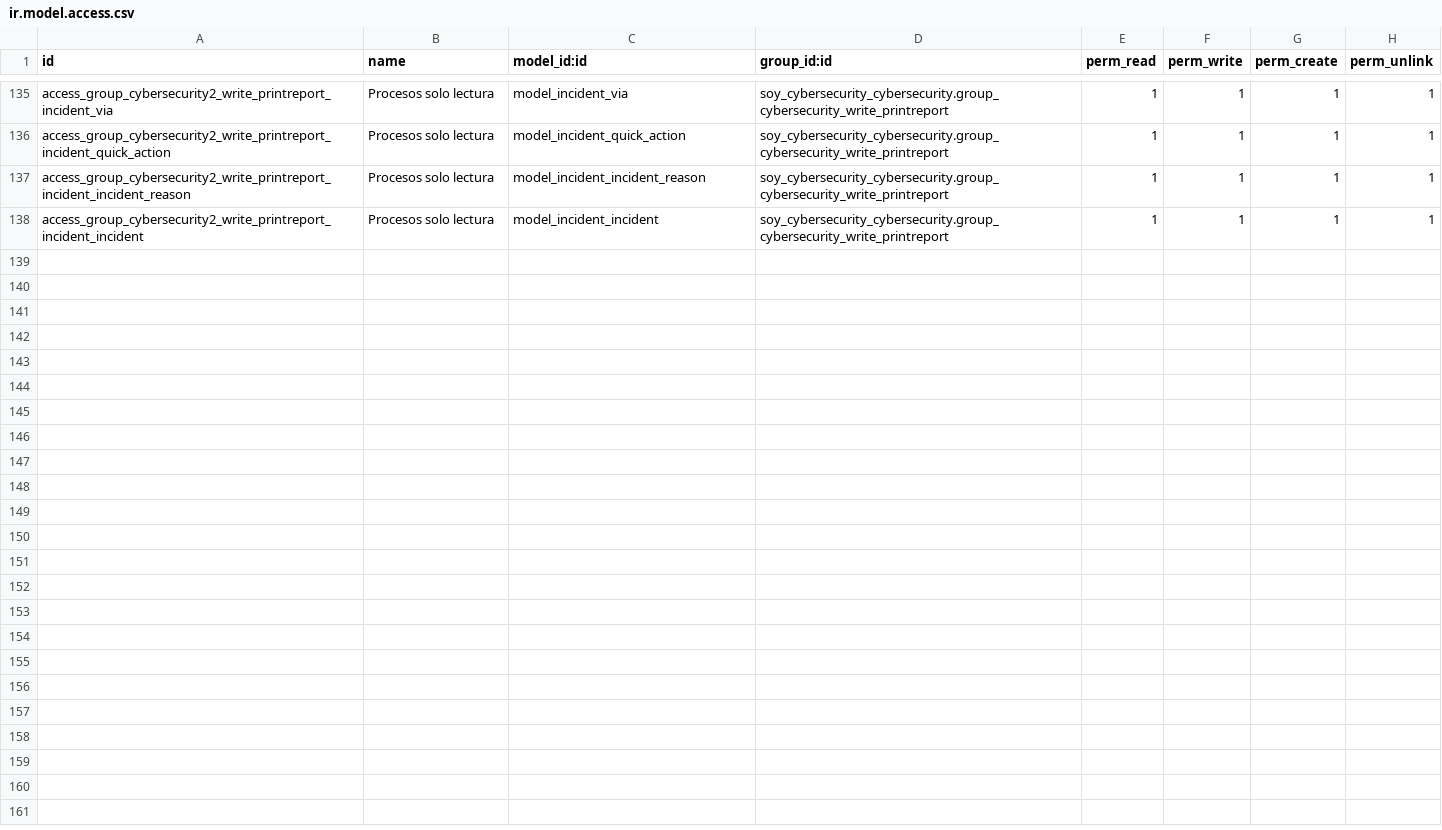
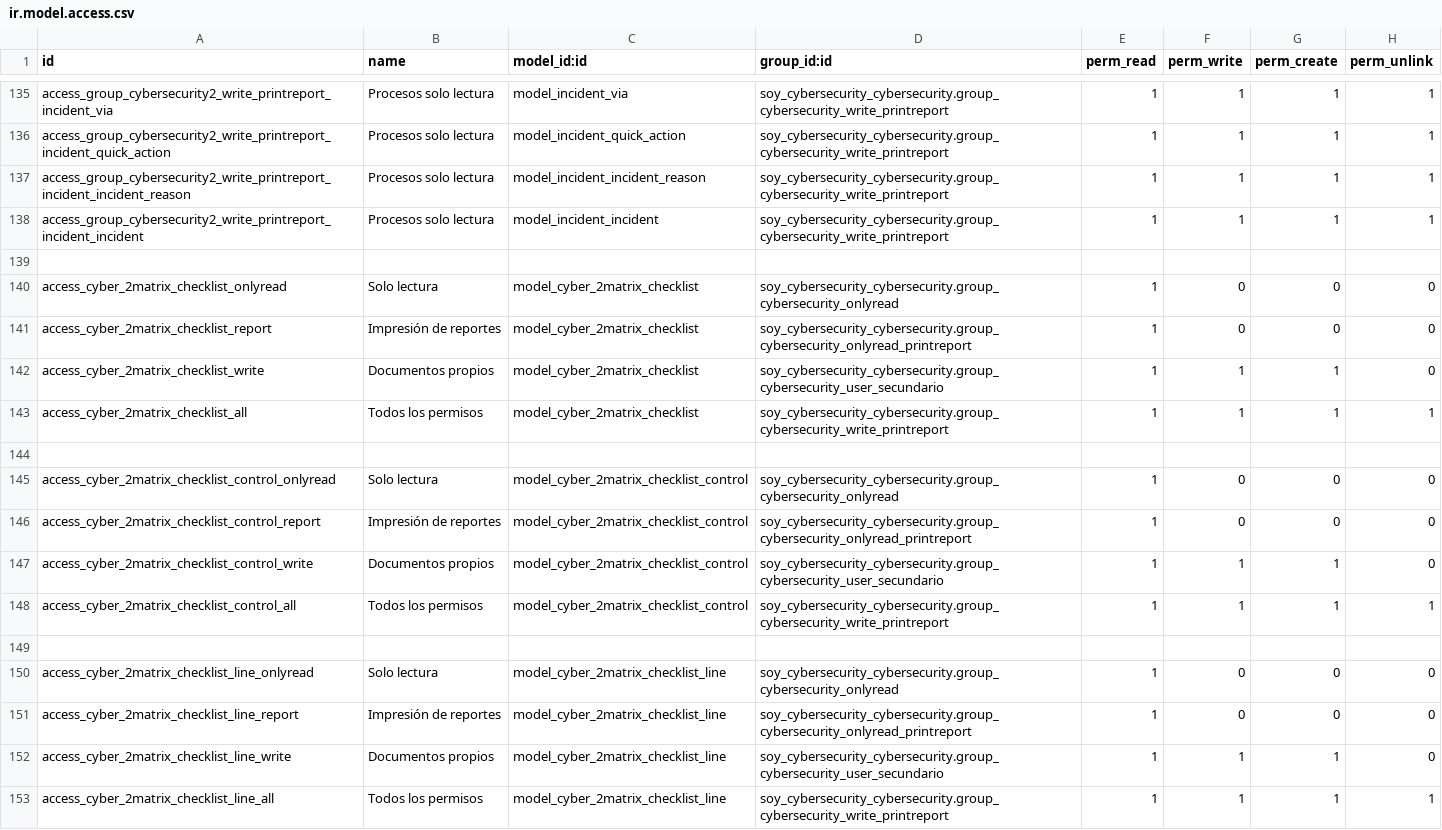
Before and after one commit to SoyCalidad/soy_cybersecurity, a CSV file: soy_cybersecurity_cybersecurity/security/ir.model.access.csv, drawn as a sheet; only a part is shown, gaps mark what is left out; the diff names each change by its address in the sheet, - before the commit and + after, or states it on an @@ line.

Commit message:
[IMP] cybersecurity: add checklist

```diff
--- a/soy_cybersecurity_cybersecurity/security/ir.model.access.csv
+++ b/soy_cybersecurity_cybersecurity/security/ir.model.access.csv
+row 139: (empty)
+row 140: access_cyber_2matrix_checklist_onlyread | Solo lectura | model_cyber_2matrix_checklist | soy_cybersecurity_cybersecurity.group_cybersecurity_onlyread | 1 | 0 | 0 | 0
+row 141: access_cyber_2matrix_checklist_report | Impresión de reportes | model_cyber_2matrix_checklist | soy_cybersecurity_cybersecurity.group_cybersecurity_onlyread_printreport | 1 | 0 | 0 | 0
+row 142: access_cyber_2matrix_checklist_write | Documentos propios | model_cyber_2matrix_checklist | soy_cybersecurity_cybersecurity.group_cybersecurity_user_secundario | 1 | 1 | 1 | 0
+row 143: access_cyber_2matrix_checklist_all | Todos los permisos | model_cyber_2matrix_checklist | soy_cybersecurity_cybersecurity.group_cybersecurity_write_printreport | 1 | 1 | 1 | 1
+row 144: (empty)
+row 145: access_cyber_2matrix_checklist_control_onlyread | Solo lectura | model_cyber_2matrix_checklist_control | soy_cybersecurity_cybersecurity.group_cybersecurity_onlyread | 1 | 0 | 0 | 0
+row 146: access_cyber_2matrix_checklist_control_report | Impresión de reportes | model_cyber_2matrix_checklist_control | soy_cybersecurity_cybersecurity.group_cybersecurity_onlyread_printreport | 1 | 0 | 0 | 0
+row 147: access_cyber_2matrix_checklist_control_write | Documentos propios | model_cyber_2matrix_checklist_control | soy_cybersecurity_cybersecurity.group_cybersecurity_user_secundario | 1 | 1 | 1 | 0
+row 148: access_cyber_2matrix_checklist_control_all | Todos los permisos | model_cyber_2matrix_checklist_control | soy_cybersecurity_cybersecurity.group_cybersecurity_write_printreport | 1 | 1 | 1 | 1
+row 149: (empty)
+row 150: access_cyber_2matrix_checklist_line_onlyread | Solo lectura | model_cyber_2matrix_checklist_line | soy_cybersecurity_cybersecurity.group_cybersecurity_onlyread | 1 | 0 | 0 | 0
+row 151: access_cyber_2matrix_checklist_line_report | Impresión de reportes | model_cyber_2matrix_checklist_line | soy_cybersecurity_cybersecurity.group_cybersecurity_onlyread_printreport | 1 | 0 | 0 | 0
+row 152: access_cyber_2matrix_checklist_line_write | Documentos propios | model_cyber_2matrix_checklist_line | soy_cybersecurity_cybersecurity.group_cybersecurity_user_secundario | 1 | 1 | 1 | 0
+row 153: access_cyber_2matrix_checklist_line_all | Todos los permisos | model_cyber_2matrix_checklist_line | soy_cybersecurity_cybersecurity.group_cybersecurity_write_printreport | 1 | 1 | 1 | 1
```
Also changed, not shown: 5 other files.
